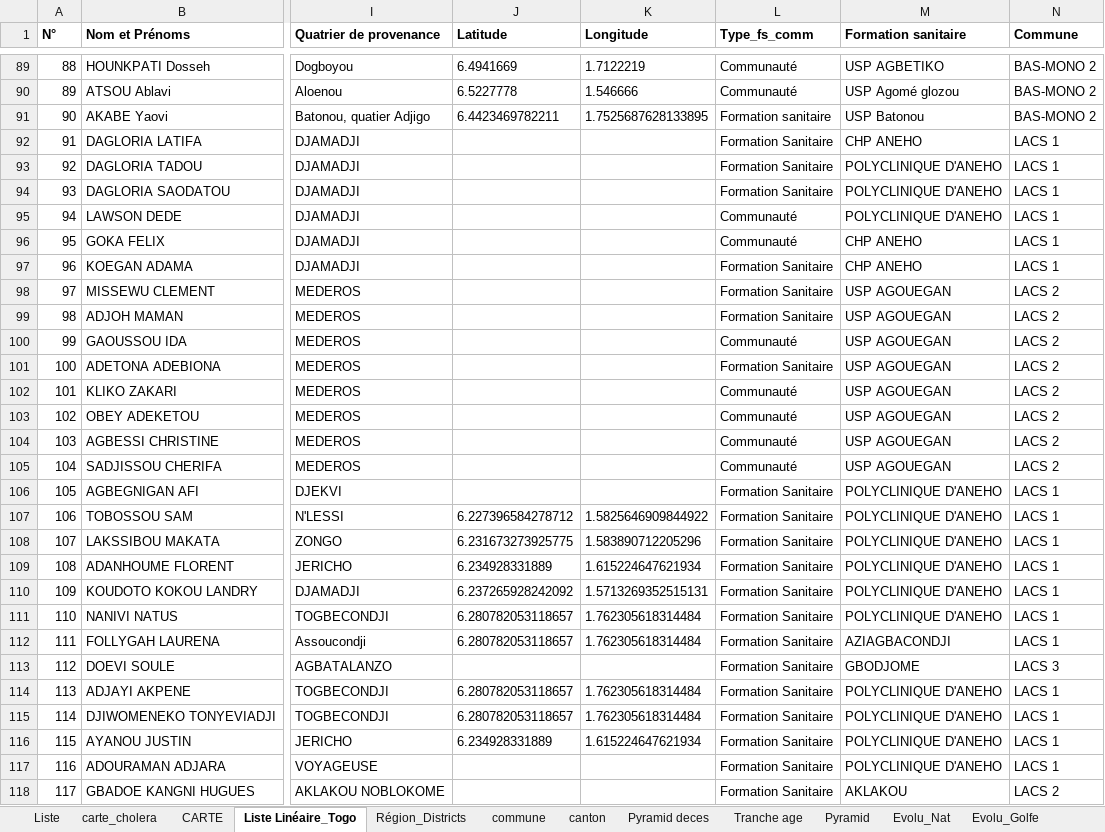
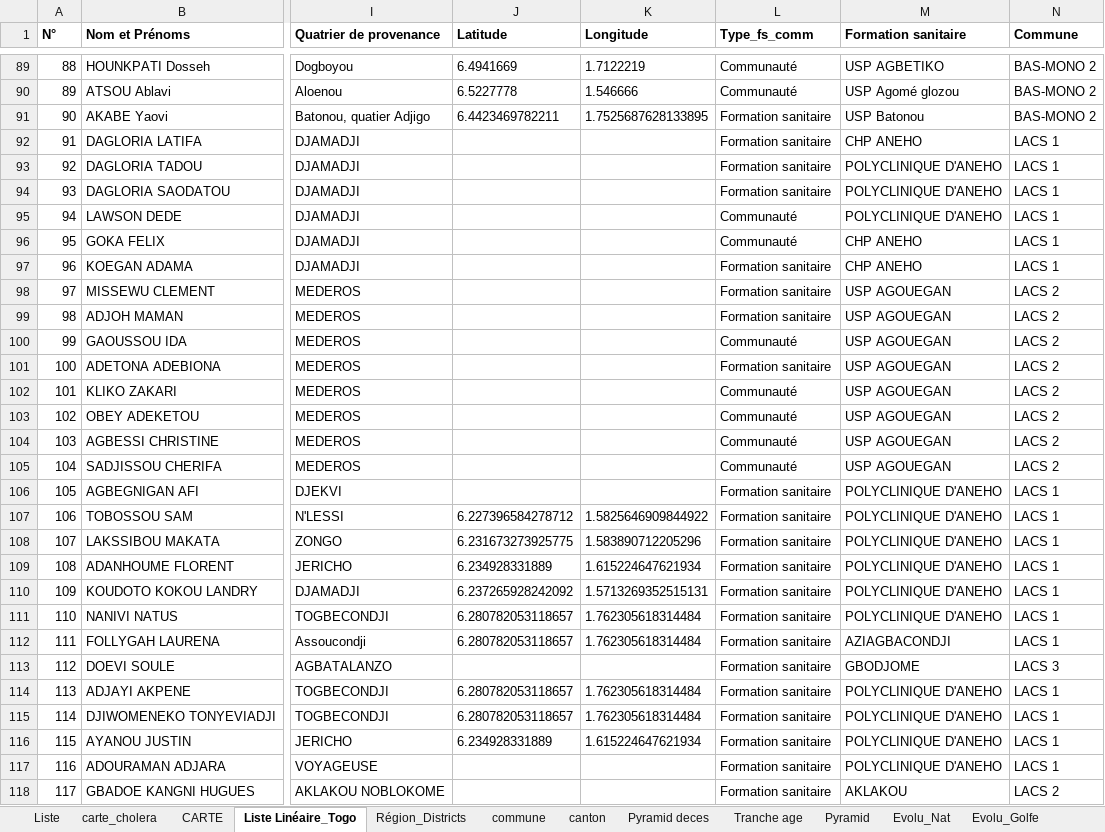
Before and after one commit to richareskodata/Togo-Heath-Data-Dashbord, an Excel workbook: data/Choléra_Togo.xlsx, sheet Liste Linéaire_Togo, drawn as a sheet; only a part is shown, gaps mark what is left out; values as stored, in another font and other column widths than the file's, no borders; conditional formats and table styles not drawn; the diff covers the shown part only; the diff names each change by its address in the sheet, - before the commit and + after, or states it on an @@ line.

Commit message:
cho

```diff
--- a/data/Choléra_Togo.xlsx (sheet Liste Linéaire_Togo)
+++ b/data/Choléra_Togo.xlsx (sheet Liste Linéaire_Togo)
-L92:L94 (Type_fs_comm): Formation Sanitaire
+L92:L94 (Type_fs_comm): Formation sanitaire
-L97:L99 (Type_fs_comm): Formation Sanitaire
+L97:L99 (Type_fs_comm): Formation sanitaire
-L101 (Type_fs_comm): Formation Sanitaire
+L101 (Type_fs_comm): Formation sanitaire
-L106:L118 (Type_fs_comm): Formation Sanitaire
+L106:L118 (Type_fs_comm): Formation sanitaire
```
Also changed, not shown: 75 edited cells and cell formats elsewhere in this sheet, sheet BASEDB, charts or pictures.
